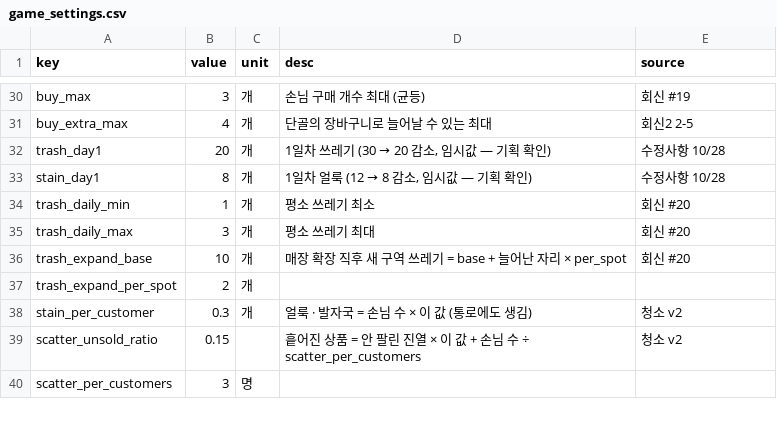
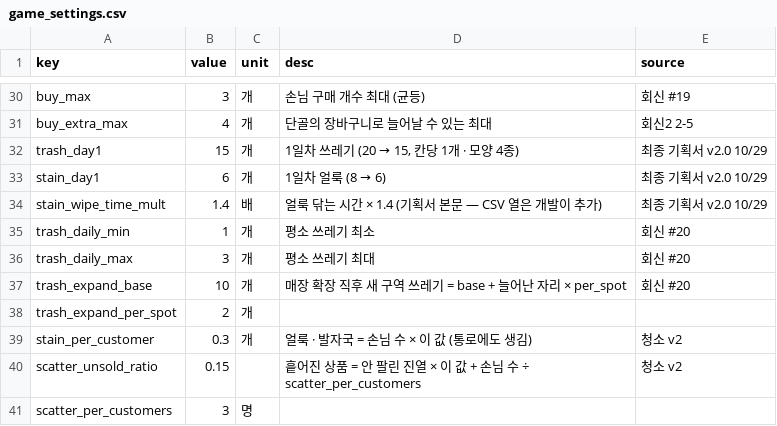
Before and after one commit to jinsu-lee-code/NevrianGlow, a CSV file: CSV/plan/data_csv/game_settings.csv, drawn as a sheet; only a part is shown, gaps mark what is left out.

```diff
--- a/CSV/plan/data_csv/game_settings.csv
+++ b/CSV/plan/data_csv/game_settings.csv
@@ -31,4 +31,5 @@ buy_max,3,개,손님 구매 개수 최대 (균등),회신 #19
 buy_extra_max,4,개,단골의 장바구니로 늘어날 수 있는 최대,회신2 2-5
-trash_day1,20,개,"1일차 쓰레기 (30 → 20 감소, 임시값 — 기획 확인)",수정사항 10/28
-stain_day1,8,개,"1일차 얼룩 (12 → 8 감소, 임시값 — 기획 확인)",수정사항 10/28
+trash_day1,15,개,"1일차 쓰레기 (20 → 15, 칸당 1개 · 모양 4종)",최종 기획서 v2.0 10/29
+stain_day1,6,개,1일차 얼룩 (8 → 6),최종 기획서 v2.0 10/29
+stain_wipe_time_mult,1.4,배,얼룩 닦는 시간 × 1.4 (기획서 본문 — CSV 열은 개발이 추가),최종 기획서 v2.0 10/29
 trash_daily_min,1,개,평소 쓰레기 최소,회신 #20
```
Also changed, not shown: CSV/crops.csv, CSV/plan/data_csv/crops.csv, 53 other files.
